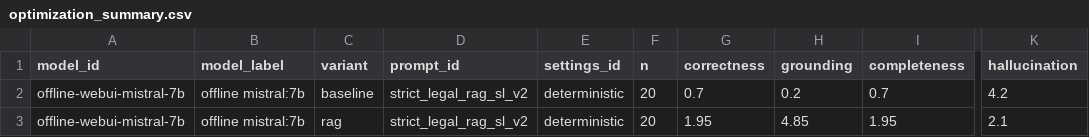
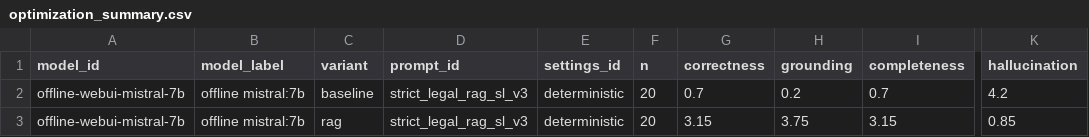
Before and after one commit to UL-FRI-NLP-Course/ul-fri-nlp-course-project-2025-2026-sickerthanasnicker, a CSV file: evaluation/results/optimization/optimization_summary.csv, drawn as a sheet; only a part is shown, gaps mark what is left out; the diff names each change by its address in the sheet, - before the commit and + after, or states it on an @@ line.

```diff
--- a/evaluation/results/optimization/optimization_summary.csv
+++ b/evaluation/results/optimization/optimization_summary.csv
-D2:D3 (prompt_id): strict_legal_rag_sl_v2
+D2:D3 (prompt_id): strict_legal_rag_sl_v3
-G3 (correctness): 1.95
+G3 (correctness): 3.15
-H3 (grounding): 4.85
+H3 (grounding): 3.75
-I3 (completeness): 1.95
+I3 (completeness): 3.15
-K3 (hallucination): 2.1
+K3 (hallucination): 0.85
```
Also changed, not shown: evaluation/results/summary_scores.csv, 38 other files.
